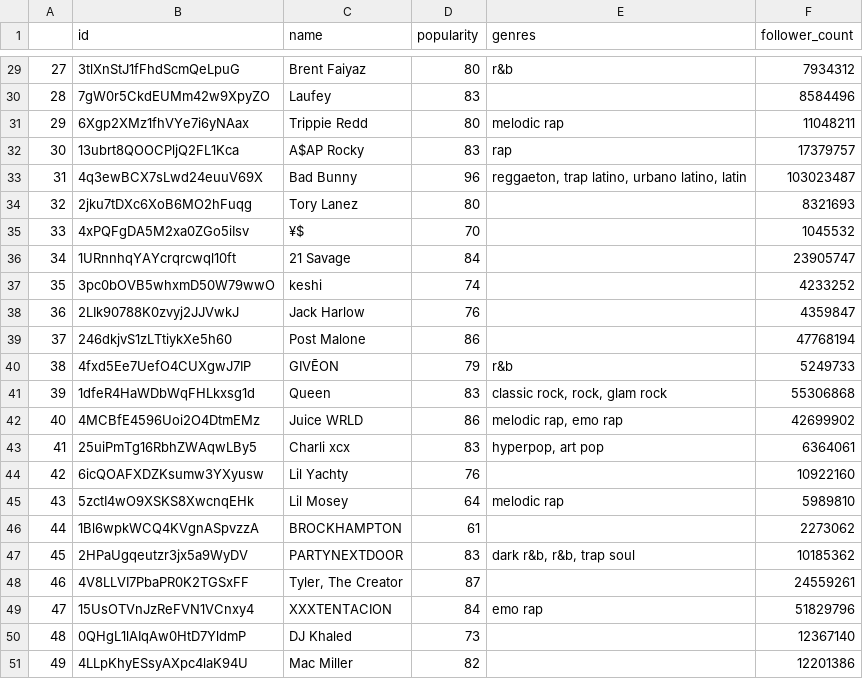
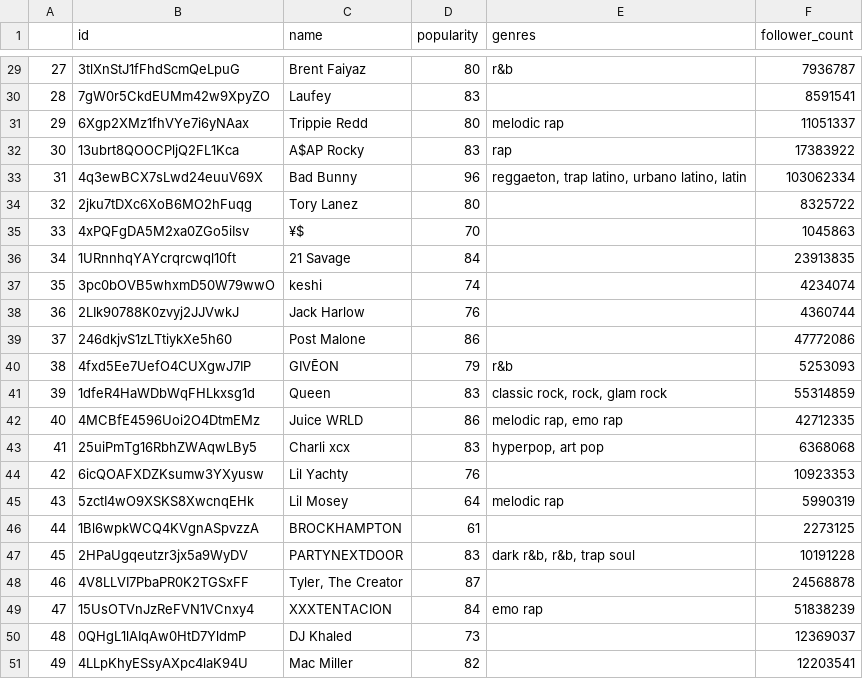
Before and after one commit to sotheasong/spotify-analytics, a CSV file: data/processed_artists.csv, drawn as a sheet; only a part is shown, gaps mark what is left out; the diff covers the shown part only.

```diff
--- a/data/processed_artists.csv
+++ b/data/processed_artists.csv
@@ -29,23 +29,23 @@
-27,3tlXnStJ1fFhdScmQeLpuG,Brent Faiyaz,80,r&b,7934312
-28,7gW0r5CkdEUMm42w9XpyZO,Laufey,83,,8584496
-29,6Xgp2XMz1fhVYe7i6yNAax,Trippie Redd,80,melodic rap,11048211
-30,13ubrt8QOOCPljQ2FL1Kca,A$AP Rocky,83,rap,17379757
-31,4q3ewBCX7sLwd24euuV69X,Bad Bunny,96,"reggaeton, trap latino, urbano latino, latin",103023487
-32,2jku7tDXc6XoB6MO2hFuqg,Tory Lanez,80,,8321693
-33,4xPQFgDA5M2xa0ZGo5iIsv,¥$,70,,1045532
-34,1URnnhqYAYcrqrcwql10ft,21 Savage,84,,23905747
-35,3pc0bOVB5whxmD50W79wwO,keshi,74,,4233252
-36,2LIk90788K0zvyj2JJVwkJ,Jack Harlow,76,,4359847
-37,246dkjvS1zLTtiykXe5h60,Post Malone,86,,47768194
-38,4fxd5Ee7UefO4CUXgwJ7IP,GIVĒON,79,r&b,5249733
-39,1dfeR4HaWDbWqFHLkxsg1d,Queen,83,"classic rock, rock, glam rock",55306868
-40,4MCBfE4596Uoi2O4DtmEMz,Juice WRLD,86,"melodic rap, emo rap",42699902
-41,25uiPmTg16RbhZWAqwLBy5,Charli xcx,83,"hyperpop, art pop",6364061
-42,6icQOAFXDZKsumw3YXyusw,Lil Yachty,76,,10922160
-43,5zctI4wO9XSKS8XwcnqEHk,Lil Mosey,64,melodic rap,5989810
-44,1Bl6wpkWCQ4KVgnASpvzzA,BROCKHAMPTON,61,,2273062
-45,2HPaUgqeutzr3jx5a9WyDV,PARTYNEXTDOOR,83,"dark r&b, r&b, trap soul",10185362
-46,4V8LLVI7PbaPR0K2TGSxFF,"Tyler, The Creator",87,,24559261
-47,15UsOTVnJzReFVN1VCnxy4,XXXTENTACION,84,emo rap,51829796
-48,0QHgL1lAIqAw0HtD7YldmP,DJ Khaled,73,,12367140
-49,4LLpKhyESsyAXpc4laK94U,Mac Miller,82,,12201386
+27,3tlXnStJ1fFhdScmQeLpuG,Brent Faiyaz,80,r&b,7936787
+28,7gW0r5CkdEUMm42w9XpyZO,Laufey,83,,8591541
+29,6Xgp2XMz1fhVYe7i6yNAax,Trippie Redd,80,melodic rap,11051337
+30,13ubrt8QOOCPljQ2FL1Kca,A$AP Rocky,83,rap,17383922
+31,4q3ewBCX7sLwd24euuV69X,Bad Bunny,96,"reggaeton, trap latino, urbano latino, latin",103062334
+32,2jku7tDXc6XoB6MO2hFuqg,Tory Lanez,80,,8325722
+33,4xPQFgDA5M2xa0ZGo5iIsv,¥$,70,,1045863
+34,1URnnhqYAYcrqrcwql10ft,21 Savage,84,,23913835
+35,3pc0bOVB5whxmD50W79wwO,keshi,74,,4234074
+36,2LIk90788K0zvyj2JJVwkJ,Jack Harlow,76,,4360744
+37,246dkjvS1zLTtiykXe5h60,Post Malone,86,,47772086
+38,4fxd5Ee7UefO4CUXgwJ7IP,GIVĒON,79,r&b,5253093
+39,1dfeR4HaWDbWqFHLkxsg1d,Queen,83,"classic rock, rock, glam rock",55314859
+40,4MCBfE4596Uoi2O4DtmEMz,Juice WRLD,86,"melodic rap, emo rap",42712335
+41,25uiPmTg16RbhZWAqwLBy5,Charli xcx,83,"hyperpop, art pop",6368068
+42,6icQOAFXDZKsumw3YXyusw,Lil Yachty,76,,10923353
+43,5zctI4wO9XSKS8XwcnqEHk,Lil Mosey,64,melodic rap,5990319
+44,1Bl6wpkWCQ4KVgnASpvzzA,BROCKHAMPTON,61,,2273125
+45,2HPaUgqeutzr3jx5a9WyDV,PARTYNEXTDOOR,83,"dark r&b, r&b, trap soul",10191228
+46,4V8LLVI7PbaPR0K2TGSxFF,"Tyler, The Creator",87,,24568878
+47,15UsOTVnJzReFVN1VCnxy4,XXXTENTACION,84,emo rap,51838239
+48,0QHgL1lAIqAw0HtD7YldmP,DJ Khaled,73,,12369037
+49,4LLpKhyESsyAXpc4laK94U,Mac Miller,82,,12203541
```
Also changed, not shown: 27 edited cells elsewhere in this file, data/processed_audio_features.csv, data/processed_audio_features_recents.csv, 2 other files.
